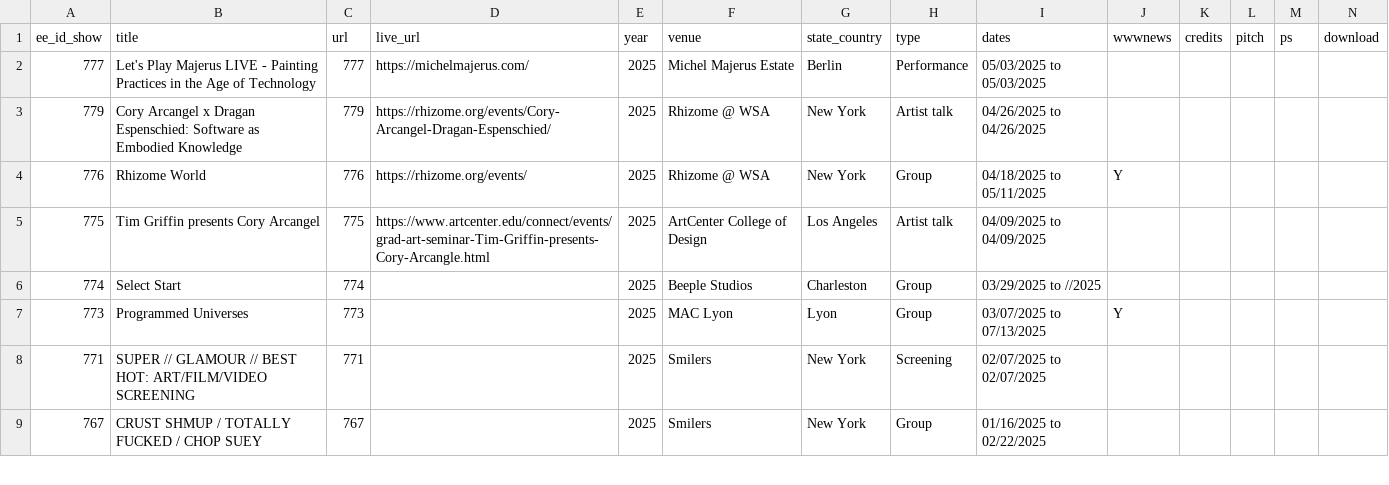
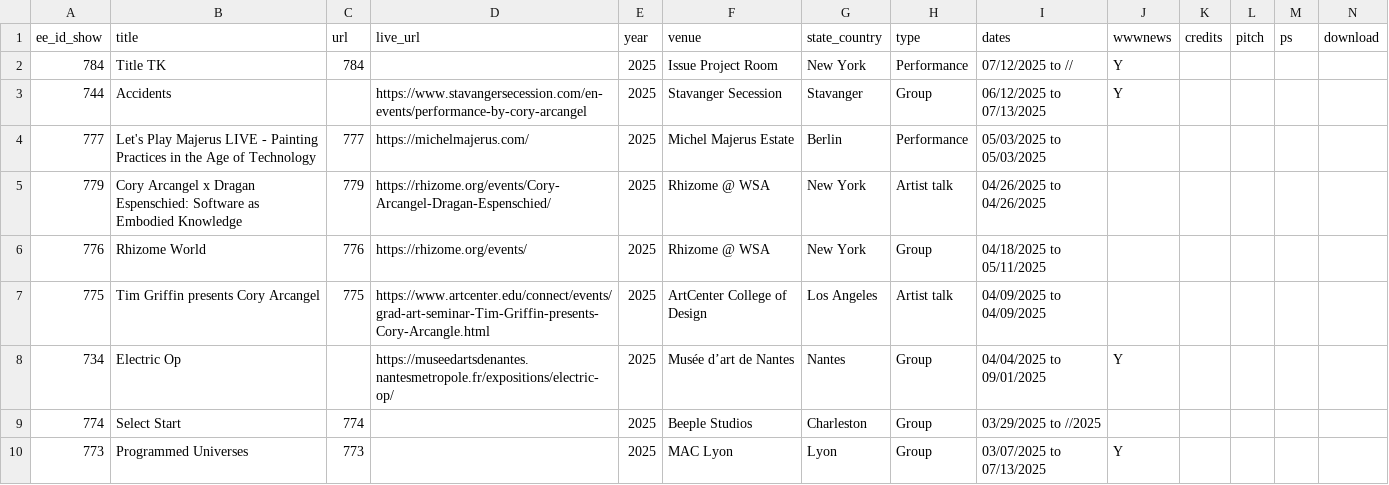
Before and after one commit to coryarcangel/coryarcangel.com, a CSV file: _data/shows.csv, drawn as a sheet; only a part is shown; the shorter side is filled out with more unchanged rows.

```diff
--- a/_data/shows.csv
+++ b/_data/shows.csv
@@ -1,6 +1,9 @@
 "ee_id_show","title","url","live_url","year","venue","state_country","type","dates","wwwnews","credits","pitch","ps","download"
+784,"Title TK","784","","2025","Issue Project Room","New York","Performance","07/12/2025 to //","Y"
+744,"Accidents","","https://www.stavangersecession.com/en-events/performance-by-cory-arcangel","2025","Stavanger Secession","Stavanger","Group","06/12/2025 to 07/13/2025","Y",
 777,"Let's Play Majerus LIVE - Painting Practices in the Age of Technology","777","https://michelmajerus.com/",2025,"Michel Majerus Estate","Berlin","Performance","05/03/2025 to 05/03/2025",,,,,
 779,"Cory Arcangel x Dragan Espenschied: Software as Embodied Knowledge","779","https://rhizome.org/events/Cory-Arcangel-Dragan-Espenschied/",2025,"Rhizome @ WSA","New York","Artist talk","04/26/2025 to 04/26/2025",,,,,
-776,"Rhizome World","776","https://rhizome.org/events/",2025,"Rhizome @ WSA","New York","Group","04/18/2025 to 05/11/2025","Y",,,,
+776,"Rhizome World","776","https://rhizome.org/events/",2025,"Rhizome @ WSA","New York","Group","04/18/2025 to 05/11/2025",,,,,
 775,"Tim Griffin presents Cory Arcangel","775","https://www.artcenter.edu/connect/events/grad-art-seminar-Tim-Griffin-presents-Cory-Arcangle.html",2025,"ArtCenter College of Design","Los Angeles","Artist talk","04/09/2025 to 04/09/2025",,,,,
+734,"Electric Op","","https://museedartsdenantes.nantesmetropole.fr/expositions/electric-op/","2025","Musée d’art de Nantes","Nantes","Group","04/04/2025 to 09/01/2025","Y"
 774,"Select Start","774",,2025,"Beeple Studios","Charleston","Group","03/29/2025 to //2025",,,,,
```
Also changed, not shown: 2 other files.
